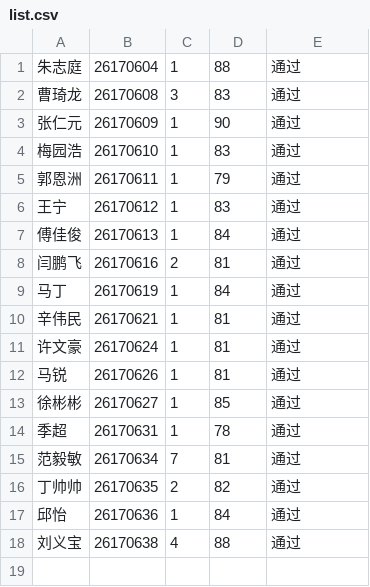
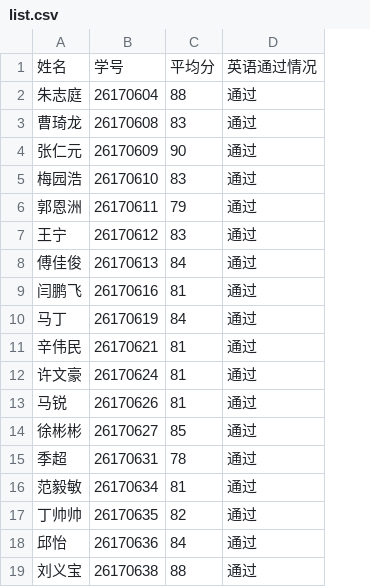
Before and after one commit to ecust-cst2017/ecust-cst2017.github.io, a CSV file: 2019-second-half/list.csv, drawn as a sheet; removed rows and columns are numbered as before the commit, all else as after; the diff names each change by its address in the sheet, - before the commit and + after, or states it on an @@ line.

```diff
--- a/2019-second-half/list.csv
+++ b/2019-second-half/list.csv
-column C, rows 1-18: 1 | 3 | 1 | 1 | 1 | 1 | 1 | 2 | 1 | 1 | 1 | 1 | 1 | 1 | 7 | 2 | 1 | 4
+row 1: 姓名 | 学号 | 平均分 | 英语通过情况
```
Also changed, not shown: 1 other file.
